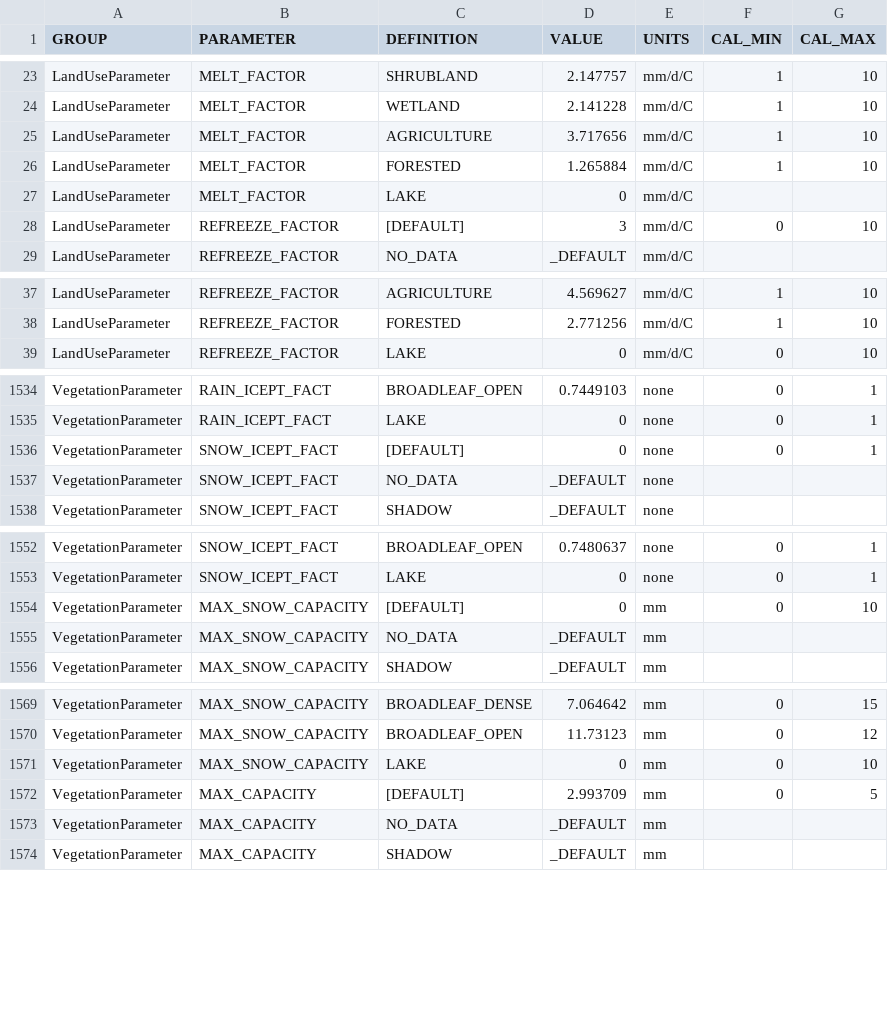
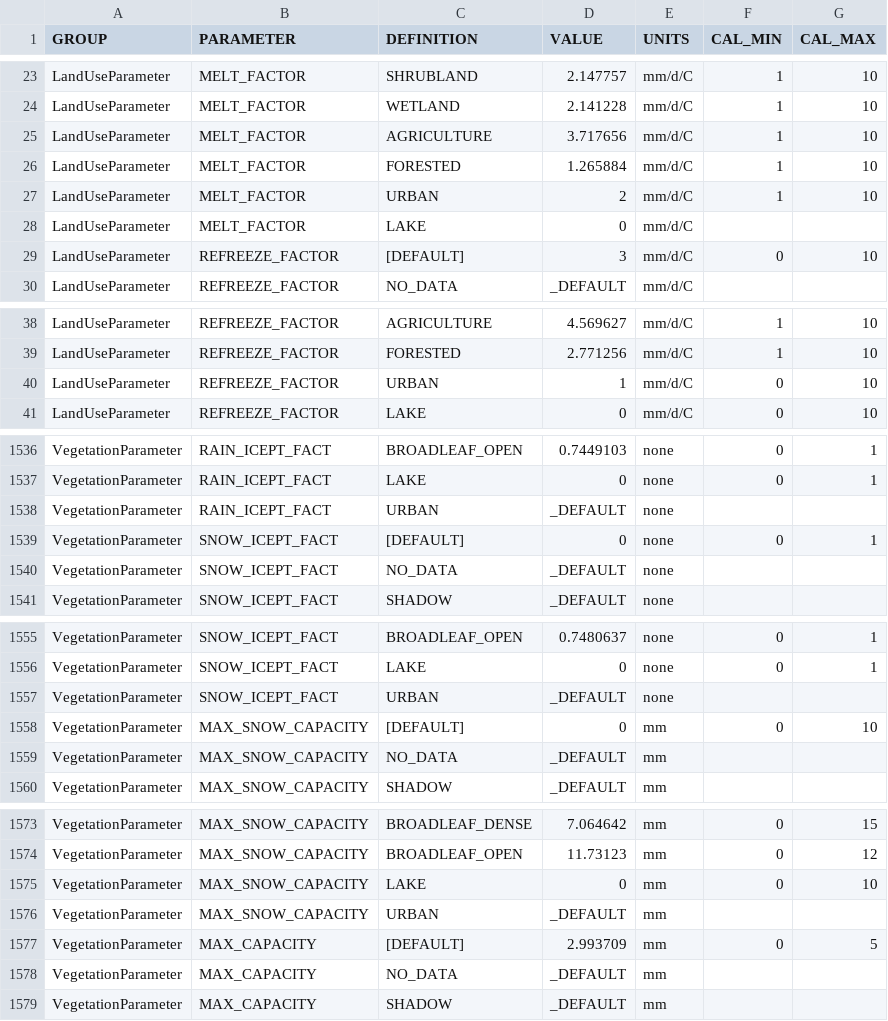
Before and after one commit to Okanagan-Basin-Water-Board/obwb-hydro-modelling, a CSV file: input-data/raw/parameter-codes/RVP-Template.csv, drawn as a sheet; only a part is shown, gaps mark what is left out; the diff covers the shown part only.

Commit message:
Update to RVP-Template.csv to include URBAN landuse and vegetation class. Current values were copied from NON_VEGETATED areas for the time being.

```diff
--- a/input-data/raw/parameter-codes/RVP-Template.csv
+++ b/input-data/raw/parameter-codes/RVP-Template.csv
@@ -26,2 +26,3 @@ LandUseParameter,MELT_FACTOR,AGRICULTURE,3.717656,mm/d/C,1,10
 LandUseParameter,MELT_FACTOR,FORESTED,1.265884,mm/d/C,1,10
+LandUseParameter,MELT_FACTOR,URBAN,2,mm/d/C,1,10
 LandUseParameter,MELT_FACTOR,LAKE,0,mm/d/C,,
@@ -38,2 +39,3 @@ LandUseParameter,REFREEZE_FACTOR,AGRICULTURE,4.569627,mm/d/C,1,10
 LandUseParameter,REFREEZE_FACTOR,FORESTED,2.771256,mm/d/C,1,10
+LandUseParameter,REFREEZE_FACTOR,URBAN,1,mm/d/C,0,10
 LandUseParameter,REFREEZE_FACTOR,LAKE,0,mm/d/C,0,10
@@ -1535,2 +1537,3 @@ VegetationParameter,RAIN_ICEPT_FACT,BROADLEAF_OPEN,0.7449103,none,0,1
 VegetationParameter,RAIN_ICEPT_FACT,LAKE,0,none,0,1
+VegetationParameter,RAIN_ICEPT_FACT,URBAN,_DEFAULT,none,,
 VegetationParameter,SNOW_ICEPT_FACT,[DEFAULT],0,none,0,1
@@ -1553,2 +1556,3 @@ VegetationParameter,SNOW_ICEPT_FACT,BROADLEAF_OPEN,0.7480637,none,0,1
 VegetationParameter,SNOW_ICEPT_FACT,LAKE,0,none,0,1
+VegetationParameter,SNOW_ICEPT_FACT,URBAN,_DEFAULT,none,,
 VegetationParameter,MAX_SNOW_CAPACITY,[DEFAULT],0,mm,0,10
@@ -1571,2 +1575,3 @@ VegetationParameter,MAX_SNOW_CAPACITY,BROADLEAF_OPEN,11.73123,mm,0,12
 VegetationParameter,MAX_SNOW_CAPACITY,LAKE,0,mm,0,10
+VegetationParameter,MAX_SNOW_CAPACITY,URBAN,_DEFAULT,mm,,
 VegetationParameter,MAX_CAPACITY,[DEFAULT],2.993709,mm,0,5
```
Also changed, not shown: 3 added rows elsewhere in this file.
